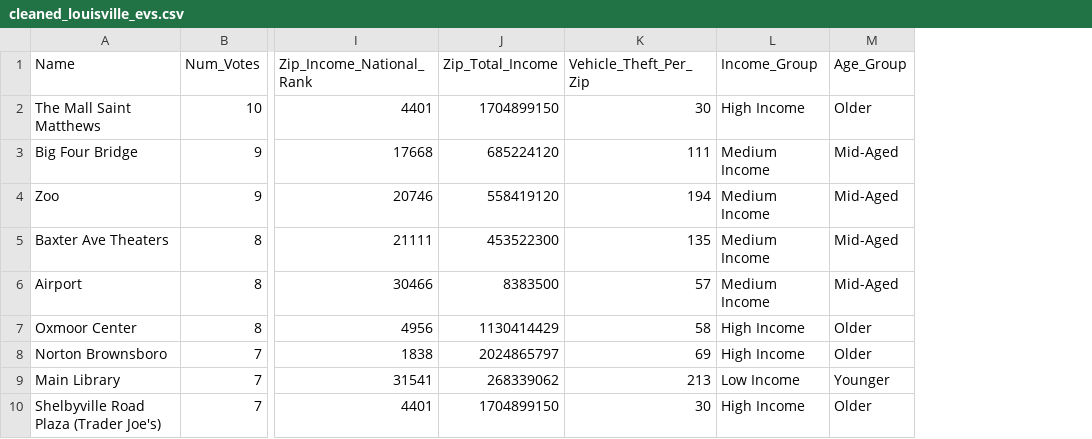
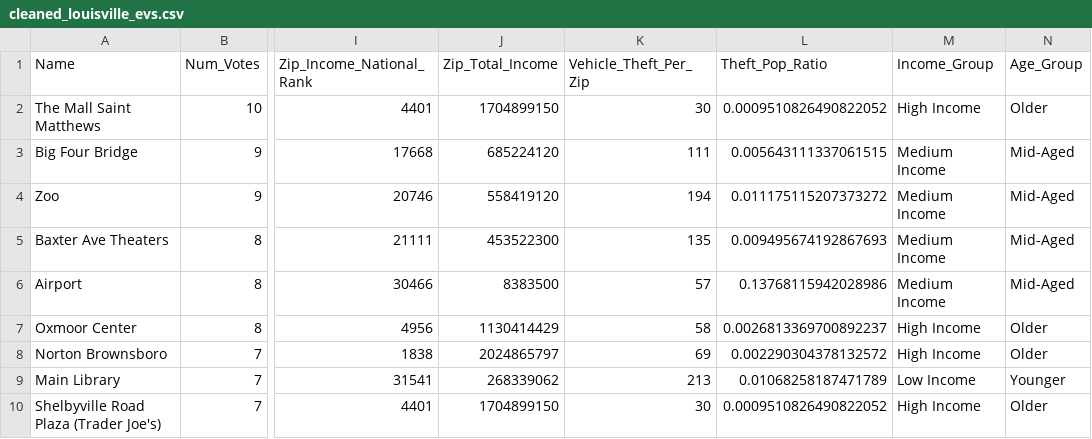
Before and after one commit to stefanalytical/louisville-ev-locations, a CSV file: clean_data/cleaned_louisville_evs.csv, drawn as a sheet; only a part is shown, gaps mark what is left out; the diff names each change by its address in the sheet, - before the commit and + after, or states it on an @@ line.

Commit message:
Added 'Theft_Pop_Ratio' column

```diff
--- a/clean_data/cleaned_louisville_evs.csv
+++ b/clean_data/cleaned_louisville_evs.csv
+column L (Theft_Pop_Ratio), rows 2-10: 0.0009510826490822052 | 0.005643111337061515 | 0.011175115207373272 | 0.009495674192867693 | 0.13768115942028986 | 0.0026813369700892237 | 0.002290304378132572 | 0.01068258187471789 | 0.0009510826490822052
```
